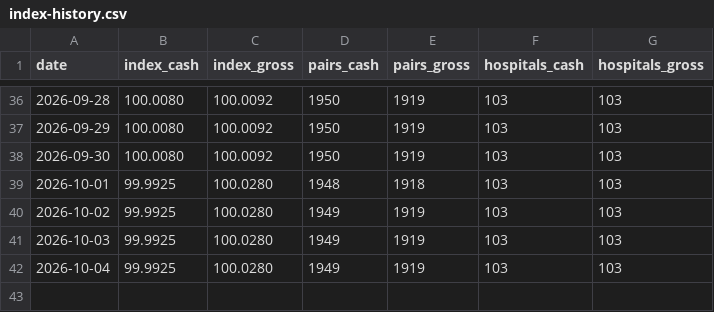
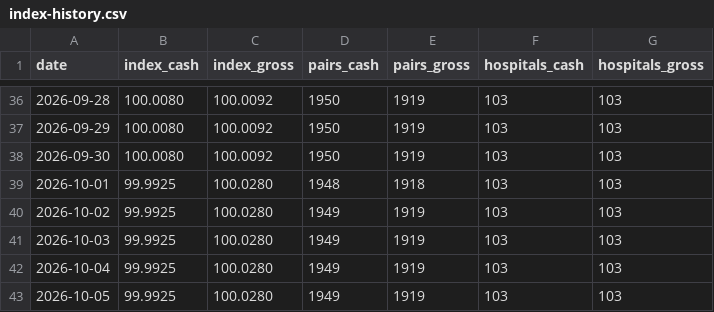
Before and after one commit to lkowalcz/hospital-price-history, a CSV file: index-history.csv, drawn as a sheet; only a part is shown, gaps mark what is left out.

```diff
--- a/index-history.csv
+++ b/index-history.csv
@@ -42 +42,2 @@ date,index_cash,index_gross,pairs_cash,pairs_gross,hospitals_cash,hospitals_gros
 2026-10-04,99.9925,100.0280,1949,1919,103,103
+2026-10-05,99.9925,100.0280,1949,1919,103,103
```
Also changed, not shown: 5 other files.
